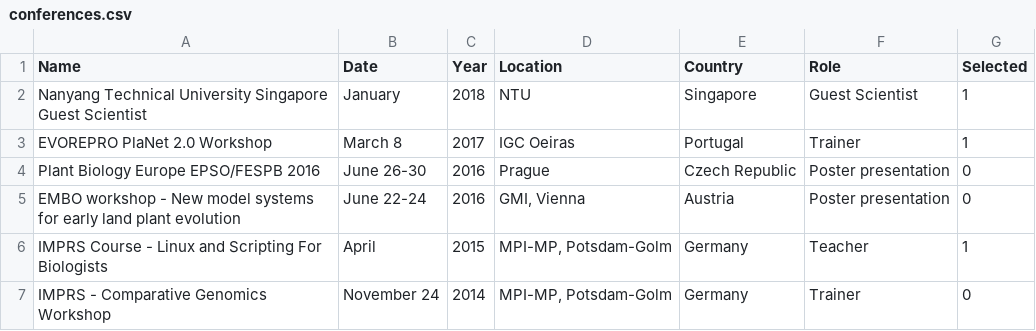
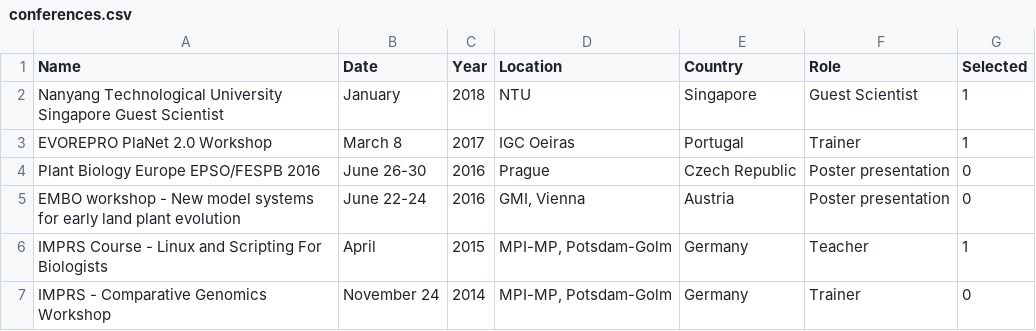
Before and after one commit to sepro/resume-pre2020, a CSV file: _data/conferences.csv, drawn as a sheet; only a part is shown.

Commit message:
typo corrected

```diff
--- a/_data/conferences.csv
+++ b/_data/conferences.csv
@@ -1,3 +1,3 @@
 Name,Date,Year,Location,Country,Role,Selected
-Nanyang Technical University Singapore Guest Scientist,January,2018,NTU,Singapore,Guest Scientist,1
+Nanyang Technological University Singapore Guest Scientist,January,2018,NTU,Singapore,Guest Scientist,1
 EVOREPRO PlaNet 2.0 Workshop,March 8,2017,IGC Oeiras,Portugal,Trainer,1
```
